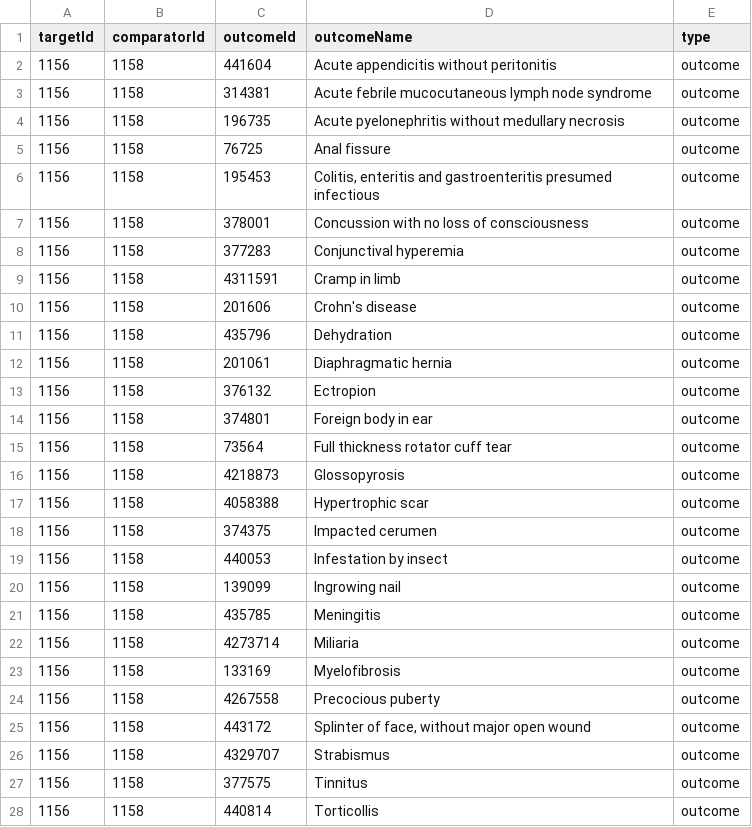
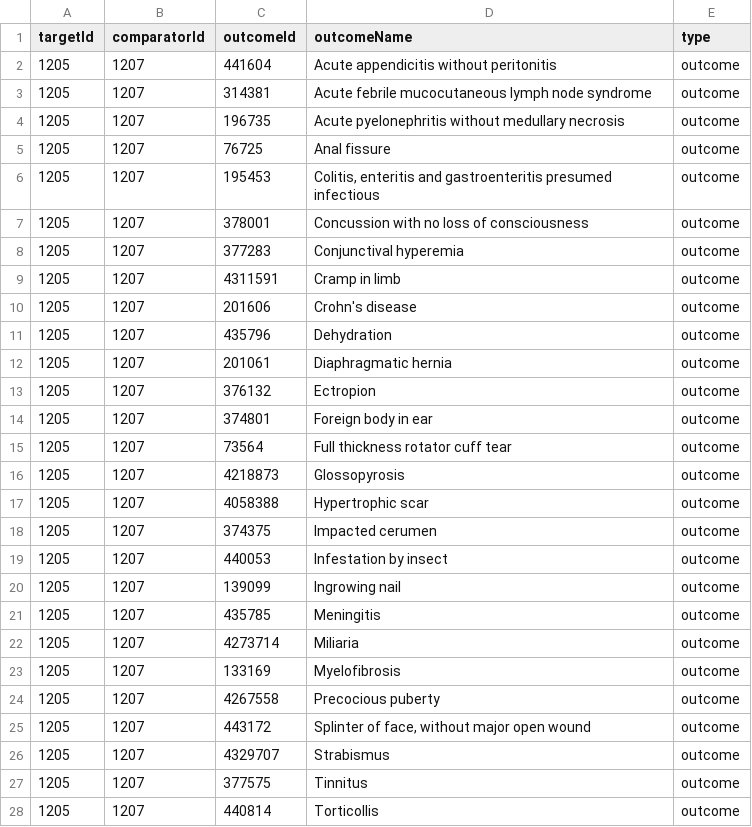
Before and after one commit to dr-you-group/LTRAvsICS, a CSV file: inst/settings/NegativeControls.csv, drawn as a sheet; only a part is shown; the diff covers the shown part only.

```diff
--- a/inst/settings/NegativeControls.csv
+++ b/inst/settings/NegativeControls.csv
@@ -1,28 +1,28 @@
 targetId,comparatorId,outcomeId,outcomeName,type
-1156,1158,441604,Acute appendicitis without peritonitis,outcome
-1156,1158,314381,Acute febrile mucocutaneous lymph node syndrome,outcome
-1156,1158,196735,Acute pyelonephritis without medullary necrosis,outcome
-1156,1158,76725,Anal fissure,outcome
-1156,1158,195453,"Colitis, enteritis and gastroenteritis presumed infectious",outcome
-1156,1158,378001,Concussion with no loss of consciousness,outcome
-1156,1158,377283,Conjunctival hyperemia,outcome
-1156,1158,4311591,Cramp in limb,outcome
-1156,1158,201606,Crohn's disease,outcome
-1156,1158,435796,Dehydration,outcome
-1156,1158,201061,Diaphragmatic hernia,outcome
-1156,1158,376132,Ectropion,outcome
-1156,1158,374801,Foreign body in ear,outcome
-1156,1158,73564,Full thickness rotator cuff tear,outcome
-1156,1158,4218873,Glossopyrosis,outcome
-1156,1158,4058388,Hypertrophic scar,outcome
-1156,1158,374375,Impacted cerumen,outcome
-1156,1158,440053,Infestation by insect,outcome
-1156,1158,139099,Ingrowing nail,outcome
-1156,1158,435785,Meningitis,outcome
-1156,1158,4273714,Miliaria,outcome
-1156,1158,133169,Myelofibrosis,outcome
-1156,1158,4267558,Precocious puberty,outcome
-1156,1158,443172,"Splinter of face, without major open wound",outcome
-1156,1158,4329707,Strabismus,outcome
-1156,1158,377575,Tinnitus,outcome
-1156,1158,440814,Torticollis,outcome
+1205,1207,441604,Acute appendicitis without peritonitis,outcome
+1205,1207,314381,Acute febrile mucocutaneous lymph node syndrome,outcome
+1205,1207,196735,Acute pyelonephritis without medullary necrosis,outcome
+1205,1207,76725,Anal fissure,outcome
+1205,1207,195453,"Colitis, enteritis and gastroenteritis presumed infectious",outcome
+1205,1207,378001,Concussion with no loss of consciousness,outcome
+1205,1207,377283,Conjunctival hyperemia,outcome
+1205,1207,4311591,Cramp in limb,outcome
+1205,1207,201606,Crohn's disease,outcome
+1205,1207,435796,Dehydration,outcome
+1205,1207,201061,Diaphragmatic hernia,outcome
+1205,1207,376132,Ectropion,outcome
+1205,1207,374801,Foreign body in ear,outcome
+1205,1207,73564,Full thickness rotator cuff tear,outcome
+1205,1207,4218873,Glossopyrosis,outcome
+1205,1207,4058388,Hypertrophic scar,outcome
+1205,1207,374375,Impacted cerumen,outcome
+1205,1207,440053,Infestation by insect,outcome
+1205,1207,139099,Ingrowing nail,outcome
+1205,1207,435785,Meningitis,outcome
+1205,1207,4273714,Miliaria,outcome
+1205,1207,133169,Myelofibrosis,outcome
+1205,1207,4267558,Precocious puberty,outcome
+1205,1207,443172,"Splinter of face, without major open wound",outcome
+1205,1207,4329707,Strabismus,outcome
+1205,1207,377575,Tinnitus,outcome
+1205,1207,440814,Torticollis,outcome
```
Also changed, not shown: 114 edited cells elsewhere in this file, inst/settings/CohortsToCreate.csv, inst/settings/TcosOfInterest.csv, 9 other files.
